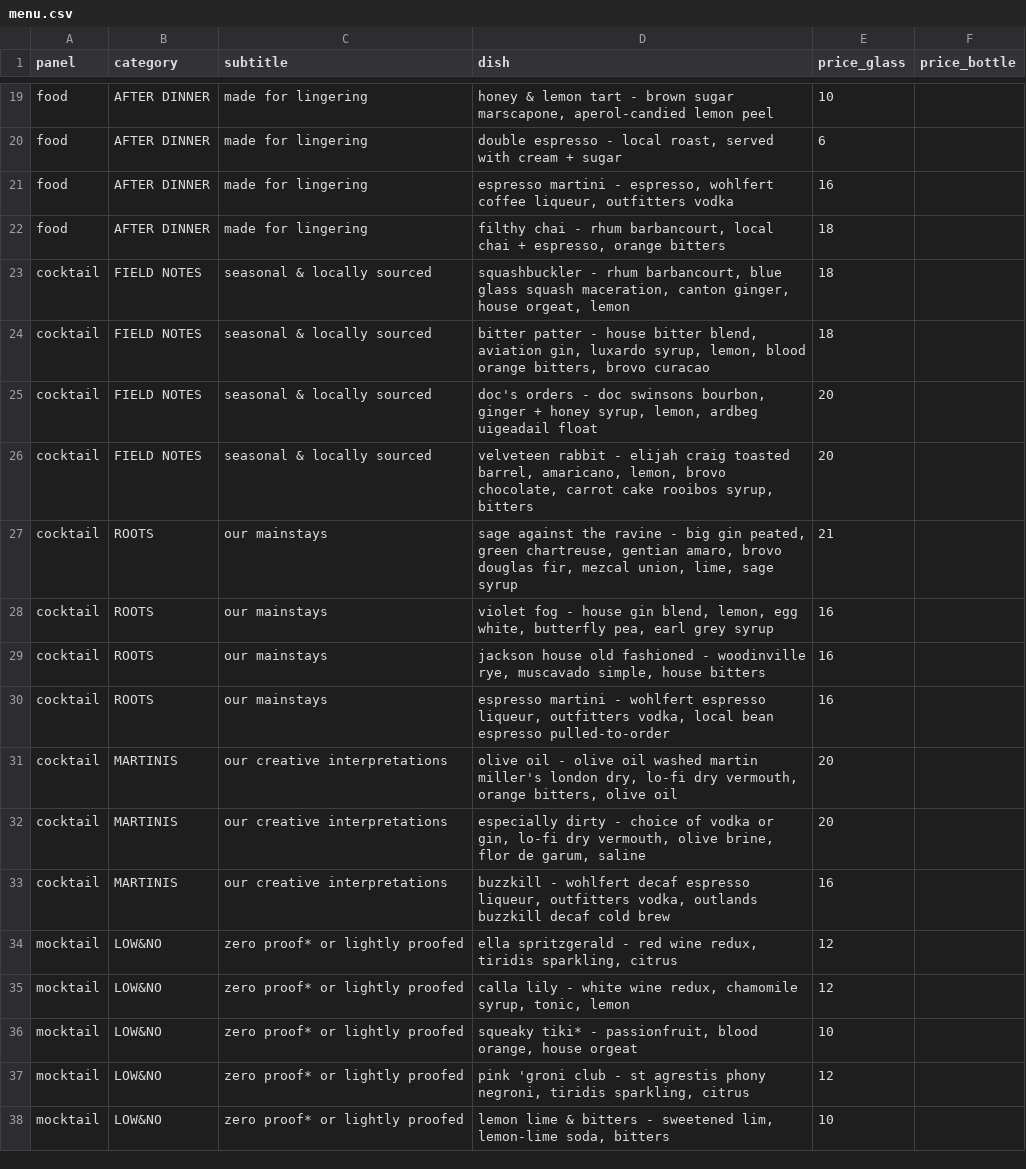
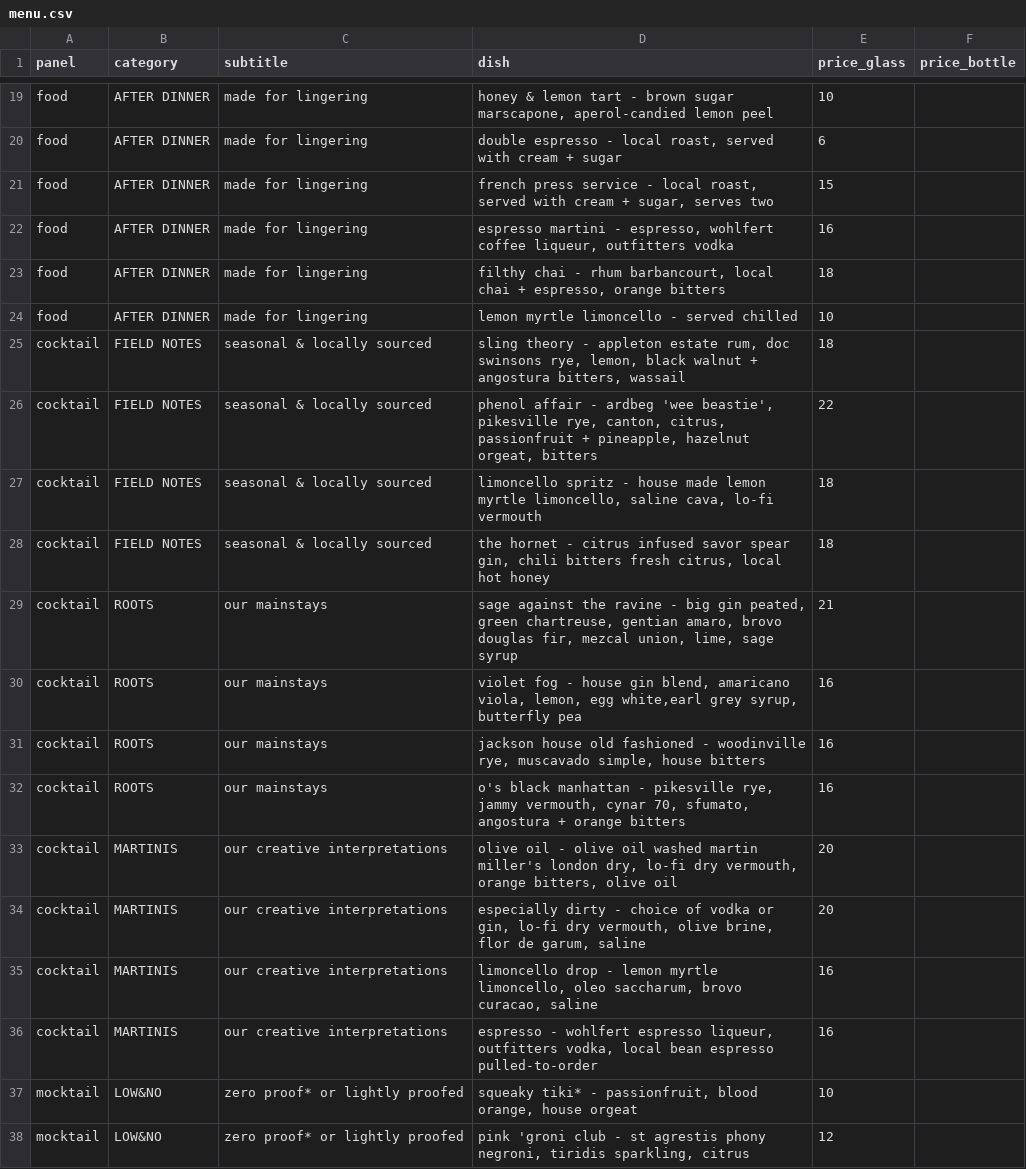
Before and after one commit to mikewjackson/jackson-house, a CSV file: data/menu.csv, drawn as a sheet; only a part is shown, gaps mark what is left out; the shorter side is filled out with more unchanged rows; the diff covers the shown part only.

Commit message:
menu update

```diff
--- a/data/menu.csv
+++ b/data/menu.csv
@@ -20,17 +20,18 @@ food,AFTER DINNER,made for lingering,"honey & lemon tart - brown sugar marscapon
 food,AFTER DINNER,made for lingering,"double espresso - local roast, served with cream + sugar",6,
+food,AFTER DINNER,made for lingering,"french press service - local roast, served with cream + sugar, serves two",15,
 food,AFTER DINNER,made for lingering,"espresso martini - espresso, wohlfert coffee liqueur, outfitters vodka",16,
 food,AFTER DINNER,made for lingering,"filthy chai - rhum barbancourt, local chai + espresso, orange bitters",18,
-cocktail,FIELD NOTES,seasonal & locally sourced,"squashbuckler - rhum barbancourt, blue glass squash maceration, canton ginger, house orgeat, lemon",18,
-cocktail,FIELD NOTES,seasonal & locally sourced,"bitter patter - house bitter blend, aviation gin, luxardo syrup, lemon, blood orange bitters, brovo curacao",18,
-cocktail,FIELD NOTES,seasonal & locally sourced,"doc's orders - doc swinsons bourbon, ginger + honey syrup, lemon, ardbeg uigeadail float",20,
-cocktail,FIELD NOTES,seasonal & locally sourced,"velveteen rabbit - elijah craig toasted barrel, amaricano, lemon, brovo chocolate, carrot cake rooibos syrup, bitters",20,
+food,AFTER DINNER,made for lingering,"lemon myrtle limoncello - served chilled",10,
+cocktail,FIELD NOTES,seasonal & locally sourced,"sling theory - appleton estate rum, doc swinsons rye, lemon, black walnut + angostura bitters, wassail",18,
+cocktail,FIELD NOTES,seasonal & locally sourced,"phenol affair - ardbeg 'wee beastie', pikesville rye, canton, citrus, passionfruit + pineapple, hazelnut orgeat, bitters",22,
+cocktail,FIELD NOTES,seasonal & locally sourced,"limoncello spritz - house made lemon myrtle limoncello, saline cava, lo-fi vermouth",18,
+cocktail,FIELD NOTES,seasonal & locally sourced,"the hornet - citrus infused savor spear gin, chili bitters fresh citrus, local hot honey",18,
 cocktail,ROOTS,our mainstays,"sage against the ravine - big gin peated, green chartreuse, gentian amaro, brovo douglas fir, mezcal union, lime, sage syrup",21,
-cocktail,ROOTS,our mainstays,"violet fog - house gin blend, lemon, egg white, butterfly pea, earl grey syrup",16,
+cocktail,ROOTS,our mainstays,"violet fog - house gin blend, amaricano viola, lemon, egg white,earl grey syrup, butterfly pea",16,
 cocktail,ROOTS,our mainstays,"jackson house old fashioned - woodinville rye, muscavado simple, house bitters",16,
-cocktail,ROOTS,our mainstays,"espresso martini - wohlfert espresso liqueur, outfitters vodka, local bean espresso pulled-to-order",16,
+cocktail,ROOTS,our mainstays,"o's black manhattan - pikesville rye, jammy vermouth, cynar 70, sfumato, angostura + orange bitters",16,
 cocktail,MARTINIS,our creative interpretations,"olive oil - olive oil washed martin miller's london dry, lo-fi dry vermouth, orange bitters, olive oil",20,
 cocktail,MARTINIS,our creative interpretations,"especially dirty - choice of vodka or gin, lo-fi dry vermouth, olive brine, flor de garum, saline",20,
-cocktail,MARTINIS,our creative interpretations,"buzzkill - wohlfert decaf espresso liqueur, outfitters vodka, outlands buzzkill decaf cold brew",16,
-mocktail,LOW&NO,zero proof* or lightly proofed,"ella spritzgerald - red wine redux, tiridis sparkling, citrus",12,
-mocktail,LOW&NO,zero proof* or lightly proofed,"calla lily - white wine redux, chamomile syrup, tonic, lemon",12,
+cocktail,MARTINIS,our creative interpretations,"limoncello drop - lemon myrtle limoncello, oleo saccharum, brovo curacao, saline",16,
+cocktail,MARTINIS,our creative interpretations,"espresso - wohlfert espresso liqueur, outfitters vodka, local bean espresso pulled-to-order",16,
 mocktail,LOW&NO,zero proof* or lightly proofed,"squeaky tiki* - passionfruit, blood orange, house orgeat",10,
```
Also changed, not shown: 8 added rows, 4 removed rows and 23 edited cells elsewhere in this file, 1 other file.
